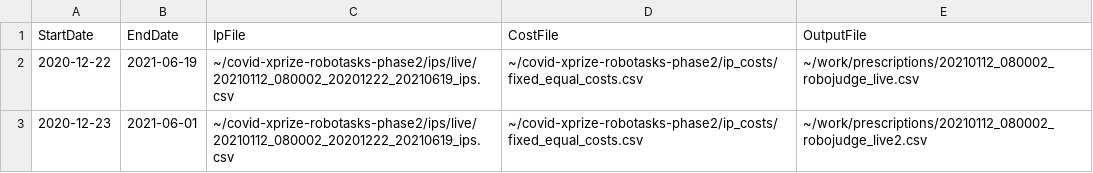
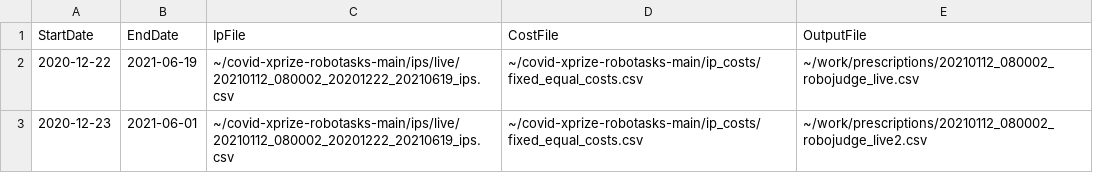
Before and after one commit to leaf-ai/covid-xprize-robotasks, a CSV file: tasks/prescribe_tasks.csv, drawn as a sheet.

```diff
--- a/tasks/prescribe_tasks.csv
+++ b/tasks/prescribe_tasks.csv
@@ -1,3 +1,3 @@
 StartDate,EndDate,IpFile,CostFile,OutputFile
-2020-12-22,2021-06-19,~/covid-xprize-robotasks-phase2/ips/live/20210112_080002_20201222_20210619_ips.csv,~/covid-xprize-robotasks-phase2/ip_costs/fixed_equal_costs.csv,~/work/prescriptions/20210112_080002_robojudge_live.csv
-2020-12-23,2021-06-01,~/covid-xprize-robotasks-phase2/ips/live/20210112_080002_20201222_20210619_ips.csv,~/covid-xprize-robotasks-phase2/ip_costs/fixed_equal_costs.csv,~/work/prescriptions/20210112_080002_robojudge_live2.csv
+2020-12-22,2021-06-19,~/covid-xprize-robotasks-main/ips/live/20210112_080002_20201222_20210619_ips.csv,~/covid-xprize-robotasks-main/ip_costs/fixed_equal_costs.csv,~/work/prescriptions/20210112_080002_robojudge_live.csv
+2020-12-23,2021-06-01,~/covid-xprize-robotasks-main/ips/live/20210112_080002_20201222_20210619_ips.csv,~/covid-xprize-robotasks-main/ip_costs/fixed_equal_costs.csv,~/work/prescriptions/20210112_080002_robojudge_live2.csv
```
Also changed, not shown: 1 other file.
